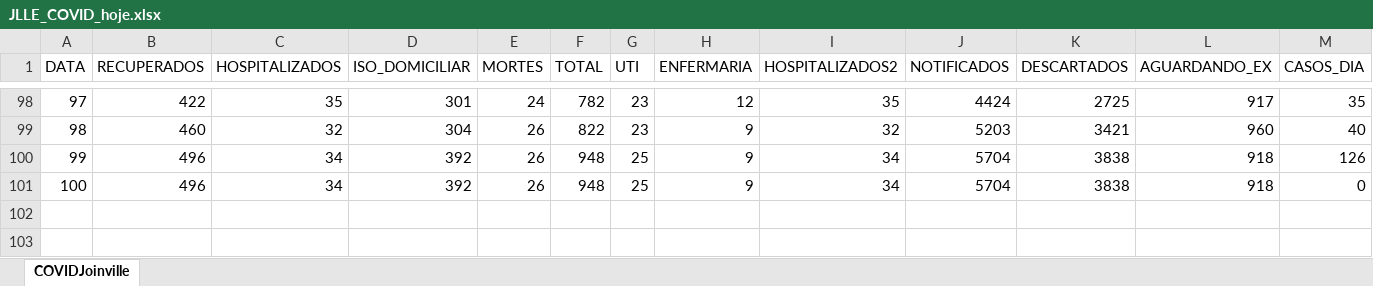
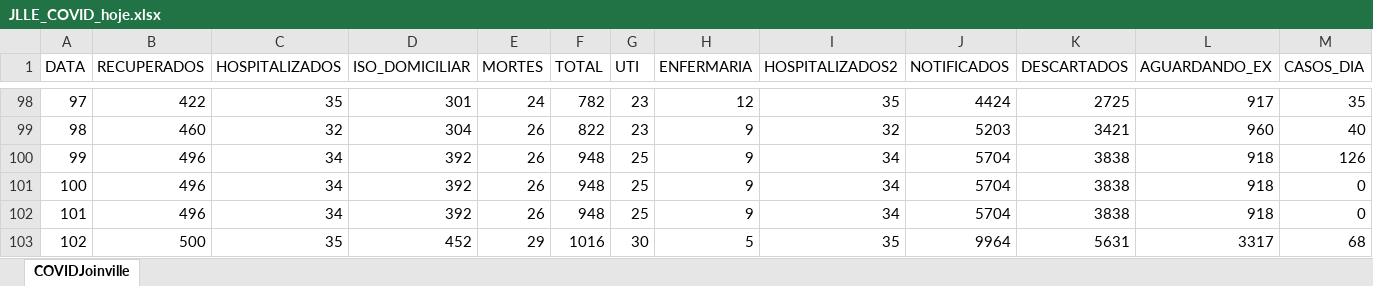
Before and after one commit to paulo-bpm/paulo-bpm.github.io, an Excel workbook: Datasets/JLLE_COVID_hoje.xlsx, sheet COVIDJoinville, drawn as a sheet; only a part is shown, gaps mark what is left out; values as stored, in another font and other column widths than the file's, no borders; rows hold the shown columns only; the diff names each change by its address in the sheet, - before the commit and + after, or states it on an @@ line.

```diff
--- a/Datasets/JLLE_COVID_hoje.xlsx (sheet COVIDJoinville)
+++ b/Datasets/JLLE_COVID_hoje.xlsx (sheet COVIDJoinville)
+row 102: 101 | 496 | 34 | 392 | 26 | 948 | 25 | 9 | 34 | 5704 | 3838 | 918 | 0
+row 103: 102 | 500 | 35 | 452 | 29 | 1016 | 30 | 5 | 35 | 9964 | 5631 | 3317 | 68
```
Also changed, not shown: Datasets/JLLE_UTICOVID_hoje.xlsx, Datasets/JRG_COVID_hoje.xlsx, 5 other files.
